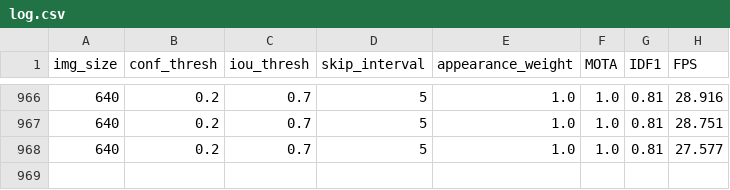
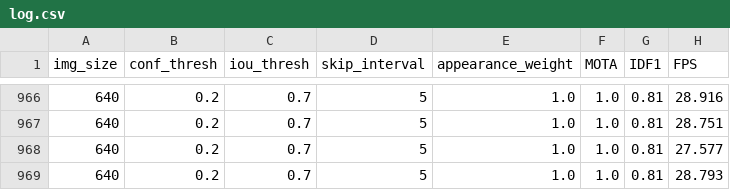
Before and after one commit to maxprogrammer007/NPP-People-Tracking, a CSV file: results/shufflenetv2/mopso/log.csv, drawn as a sheet; only a part is shown, gaps mark what is left out; the diff names each change by its address in the sheet, - before the commit and + after, or states it on an @@ line.

Commit message:
Update log.csv

```diff
--- a/results/shufflenetv2/mopso/log.csv
+++ b/results/shufflenetv2/mopso/log.csv
+row 969: 640 | 0.2 | 0.7 | 5 | 1.0 | 1.0 | 0.81 | 28.793
```
